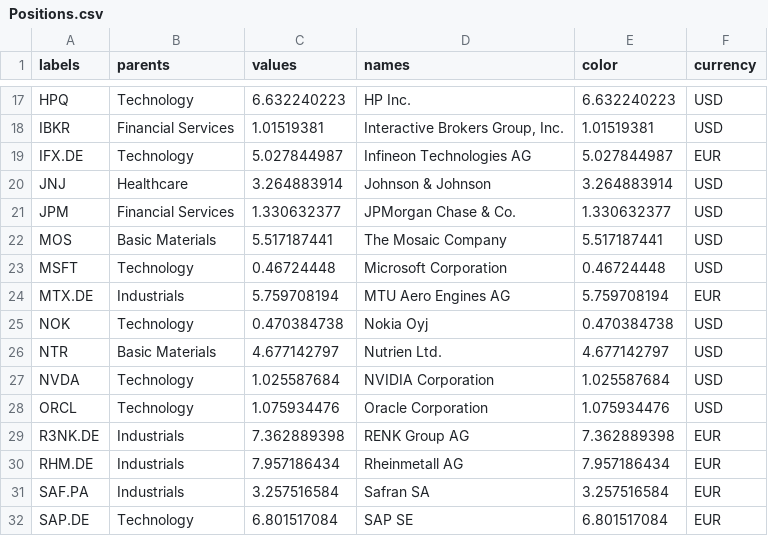
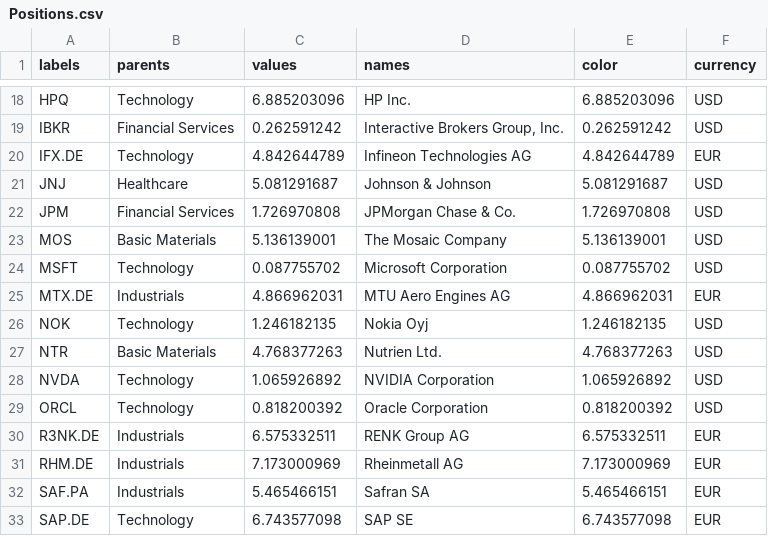
Before and after one commit to ast-robo-y/mccef-interactive-web, a CSV file: data/Positions.csv, drawn as a sheet; only a part is shown, gaps mark what is left out; addresses are those after the commit; the diff covers the shown part only; the diff names each change by its address in the sheet, - before the commit and + after, or states it on an @@ line.

```diff
--- a/data/Positions.csv
+++ b/data/Positions.csv
-C18 (values): 6.632240223
+C18 (values): 6.885203096
-E18 (color): 6.632240223
+E18 (color): 6.885203096
-C19 (values): 1.01519381
+C19 (values): 0.262591242
-E19 (color): 1.01519381
+E19 (color): 0.262591242
-C20 (values): 5.027844987
+C20 (values): 4.842644789
-E20 (color): 5.027844987
+E20 (color): 4.842644789
-C21 (values): 3.264883914
+C21 (values): 5.081291687
-E21 (color): 3.264883914
+E21 (color): 5.081291687
-C22 (values): 1.330632377
+C22 (values): 1.726970808
-E22 (color): 1.330632377
+E22 (color): 1.726970808
-C23 (values): 5.517187441
+C23 (values): 5.136139001
-E23 (color): 5.517187441
+E23 (color): 5.136139001
-C24 (values): 0.46724448
+C24 (values): 0.087755702
-E24 (color): 0.46724448
+E24 (color): 0.087755702
-C25 (values): 5.759708194
+C25 (values): 4.866962031
-E25 (color): 5.759708194
+E25 (color): 4.866962031
-C26 (values): 0.470384738
+C26 (values): 1.246182135
-E26 (color): 0.470384738
+E26 (color): 1.246182135
-C27 (values): 4.677142797
+C27 (values): 4.768377263
-E27 (color): 4.677142797
+E27 (color): 4.768377263
-C28 (values): 1.025587684
+C28 (values): 1.065926892
-E28 (color): 1.025587684
+E28 (color): 1.065926892
-C29 (values): 1.075934476
+C29 (values): 0.818200392
-E29 (color): 1.075934476
+E29 (color): 0.818200392
-C30 (values): 7.362889398
+C30 (values): 6.575332511
-E30 (color): 7.362889398
+E30 (color): 6.575332511
-C31 (values): 7.957186434
+C31 (values): 7.173000969
-E31 (color): 7.957186434
+E31 (color): 7.173000969
-C32 (values): 3.257516584
+C32 (values): 5.465466151
-E32 (color): 3.257516584
+E32 (color): 5.465466151
-C33 (values): 6.801517084
+C33 (values): 6.743577098
-E33 (color): 6.801517084
+E33 (color): 6.743577098
```
Also changed, not shown: 2 added rows and 45 edited cells elsewhere in this file, data/1fund.csv, data/3funds.csv, 3 other files.
